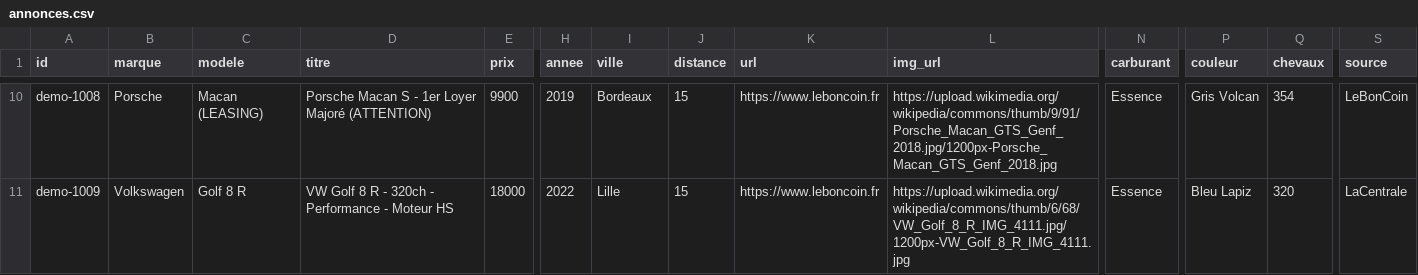
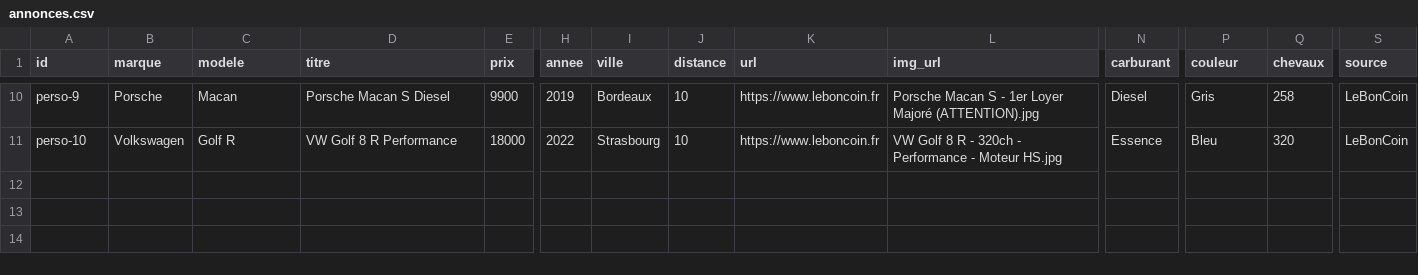
Before and after one commit to NEZ077/autosniper-demo, a CSV file: annonces.csv, drawn as a sheet; only a part is shown, gaps mark what is left out; the diff covers the shown part only; the diff names each change by its address in the sheet, - before the commit and + after, or states it on an @@ line.

Commit message:
Add files via upload

```diff
--- a/annonces.csv
+++ b/annonces.csv
-A10 (id): demo-1008
+A10 (id): perso-9
-C10 (modele): Macan (LEASING)
+C10 (modele): Macan
-D10 (titre): Porsche Macan S - 1er Loyer Majoré (ATTENTION)
+D10 (titre): Porsche Macan S Diesel
-J10:J11 (distance): 15
+J10:J11 (distance): 10
-L10 (img_url): https://upload.wikimedia.org/wikipedia/commons/thumb/9/91/Porsche_Macan_GTS_Genf_2018.jpg/1200px-Porsche_Macan_GTS_Genf_2018.jpg
+L10 (img_url): Porsche Macan S - 1er Loyer Majoré (ATTENTION).jpg
-N10 (carburant): Essence
+N10 (carburant): Diesel
-P10 (couleur): Gris Volcan
+P10 (couleur): Gris
-Q10 (chevaux): 354
+Q10 (chevaux): 258
-A11 (id): demo-1009
+A11 (id): perso-10
-C11 (modele): Golf 8 R
+C11 (modele): Golf R
-D11 (titre): VW Golf 8 R - 320ch - Performance - Moteur HS
+D11 (titre): VW Golf 8 R Performance
-I11 (ville): Lille
+I11 (ville): Strasbourg
-L11 (img_url): https://upload.wikimedia.org/wikipedia/commons/thumb/6/68/VW_Golf_8_R_IMG_4111.jpg/1200px-VW_Golf_8_R_IMG_4111.jpg
+L11 (img_url): VW Golf 8 R - 320ch - Performance - Moteur HS.jpg
-P11 (couleur): Bleu Lapiz
+P11 (couleur): Bleu
-S11 (source): LaCentrale
+S11 (source): LeBonCoin
```
Also changed, not shown: 63 edited cells elsewhere in this file, 12 other files.
